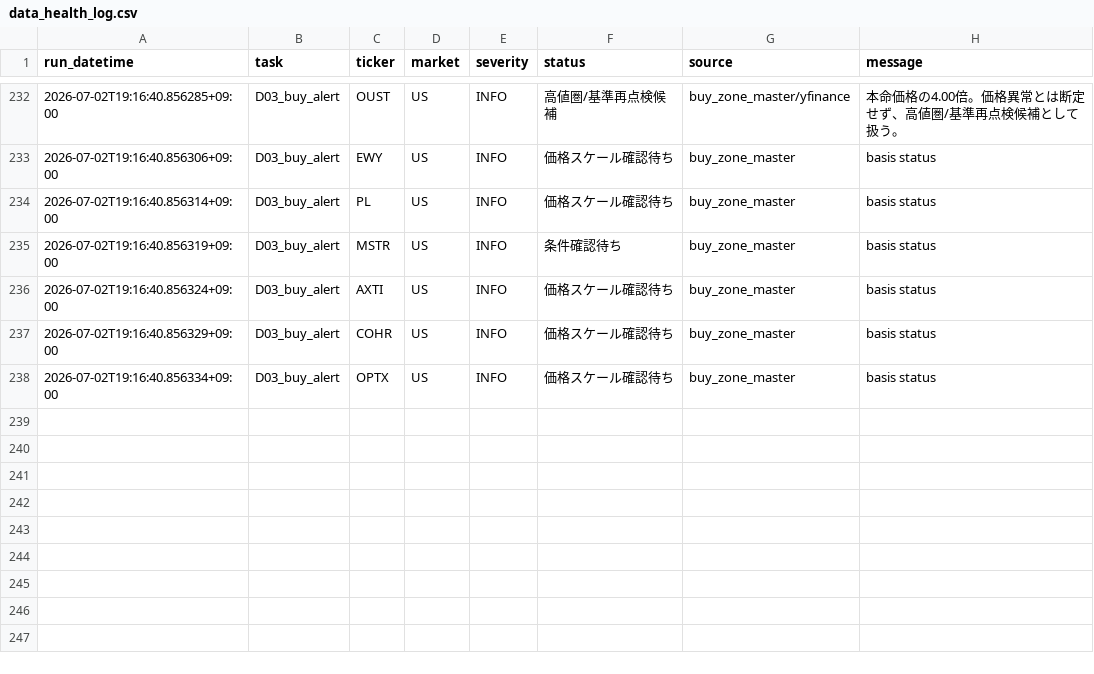
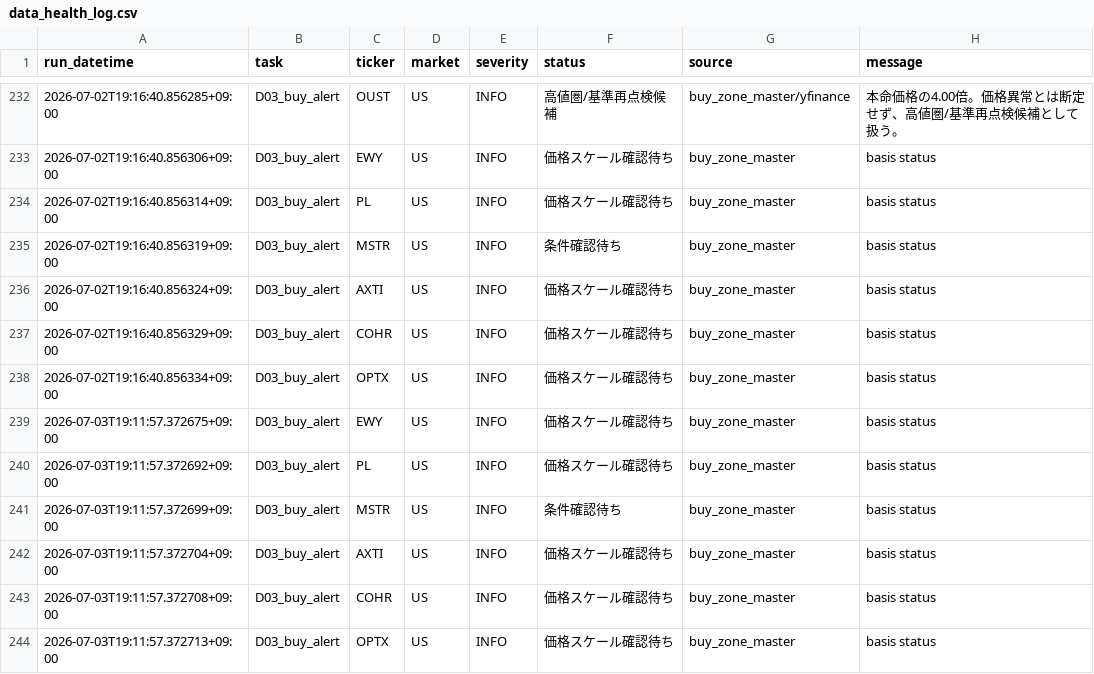
Before and after one commit to 69wmjpm6j2-alt/chappy-investment-system, a CSV file: data/data_health_log.csv, drawn as a sheet; only a part is shown, gaps mark what is left out.

Commit message:
CIS buy alert update

```diff
--- a/data/data_health_log.csv
+++ b/data/data_health_log.csv
@@ -238 +238,7 @@
 2026-07-02T19:16:40.856334+09:00,D03_buy_alert,OPTX,US,INFO,価格スケール確認待ち,buy_zone_master,basis status
+2026-07-03T19:11:57.372675+09:00,D03_buy_alert,EWY,US,INFO,価格スケール確認待ち,buy_zone_master,basis status
+2026-07-03T19:11:57.372692+09:00,D03_buy_alert,PL,US,INFO,価格スケール確認待ち,buy_zone_master,basis status
+2026-07-03T19:11:57.372699+09:00,D03_buy_alert,MSTR,US,INFO,条件確認待ち,buy_zone_master,basis status
+2026-07-03T19:11:57.372704+09:00,D03_buy_alert,AXTI,US,INFO,価格スケール確認待ち,buy_zone_master,basis status
+2026-07-03T19:11:57.372708+09:00,D03_buy_alert,COHR,US,INFO,価格スケール確認待ち,buy_zone_master,basis status
+2026-07-03T19:11:57.372713+09:00,D03_buy_alert,OPTX,US,INFO,価格スケール確認待ち,buy_zone_master,basis status
```
Also changed, not shown: 2 other files.
